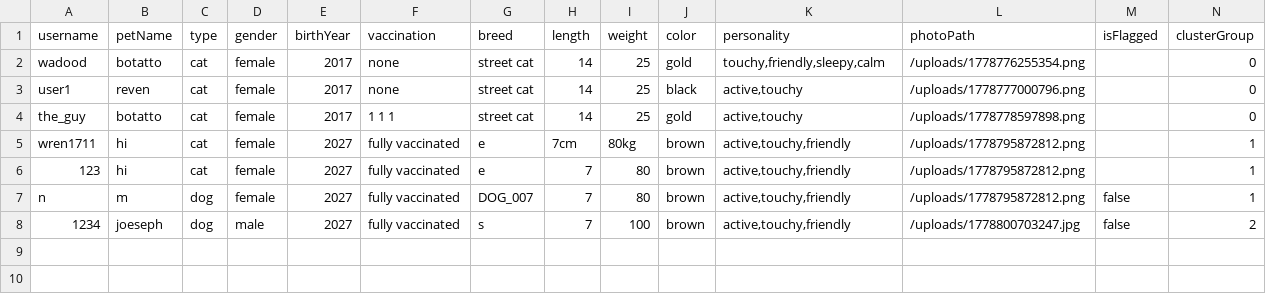
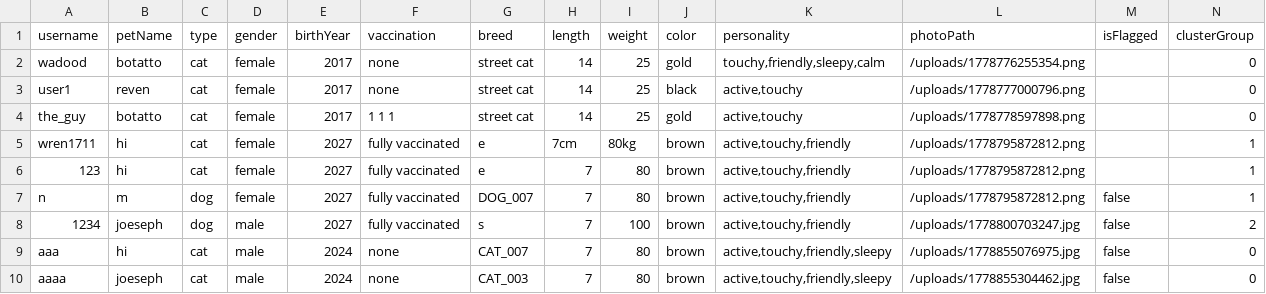
Before and after one commit to aabdelal1/BsBsBoby, a CSV file: DB/individual_pets.csv, drawn as a sheet.

```diff
--- a/DB/individual_pets.csv
+++ b/DB/individual_pets.csv
@@ -8 +8,3 @@ n,m,dog,female,2027,fully vaccinated,DOG_007,7,80,brown,"active,touchy,friendly"
 1234,joeseph,dog,male,2027,fully vaccinated,s,7,100,brown,"active,touchy,friendly",/uploads/1778800703247.jpg,false,2
+aaa,hi,cat,male,2024,none,CAT_007,7,80,brown,"active,touchy,friendly,sleepy",/uploads/1778855076975.jpg,false,0
+aaaa,joeseph,cat,male,2024,none,CAT_003,7,80,brown,"active,touchy,friendly,sleepy",/uploads/1778855304462.jpg,false,0
```
Also changed, not shown: DB/interactions.csv, DB/users.csv, 11 other files.
